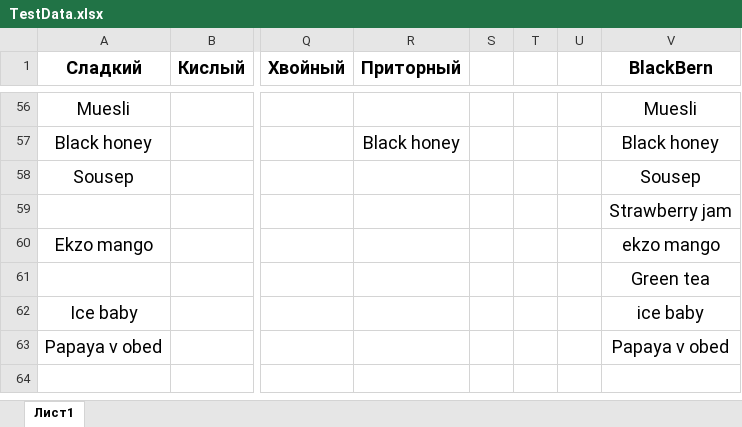
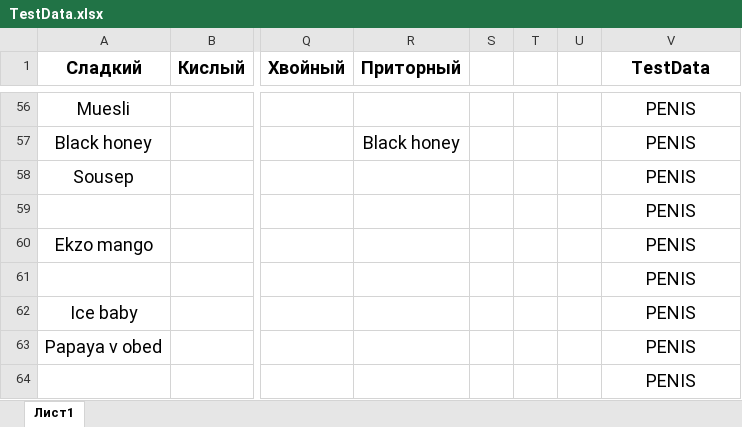
Before and after one commit to Was404/tobacco-combination-bot, an Excel workbook: backend/data/TestData.xlsx, sheet Лист1, drawn as a sheet; only a part is shown, gaps mark what is left out; values as stored, in another font and other column widths than the file's, no borders; the diff covers the shown part only; the diff names each change by its address in the sheet, - before the commit and + after, or states it on an @@ line.

```diff
--- a/backend/data/TestData.xlsx (sheet Лист1)
+++ b/backend/data/TestData.xlsx (sheet Лист1)
-V1: BlackBern
+V1: TestData
-V56 (TestData): Muesli
+V56 (TestData): PENIS
-V57 (TestData): Black honey
+V57 (TestData): PENIS
-V58 (TestData): Sousep
+V58 (TestData): PENIS
-V59 (TestData): Strawberry jam
+V59 (TestData): PENIS
-V60 (TestData): ekzo mango
+V60 (TestData): PENIS
-V61 (TestData): Green tea
+V61 (TestData): PENIS
-V62 (TestData): ice baby
+V62 (TestData): PENIS
-V63 (TestData): Papaya v obed
+V63 (TestData): PENIS
-V64 (TestData): (empty)
+V64 (TestData): PENIS
```
Also changed, not shown: 54 edited cells elsewhere in this sheet, 3 other files.
